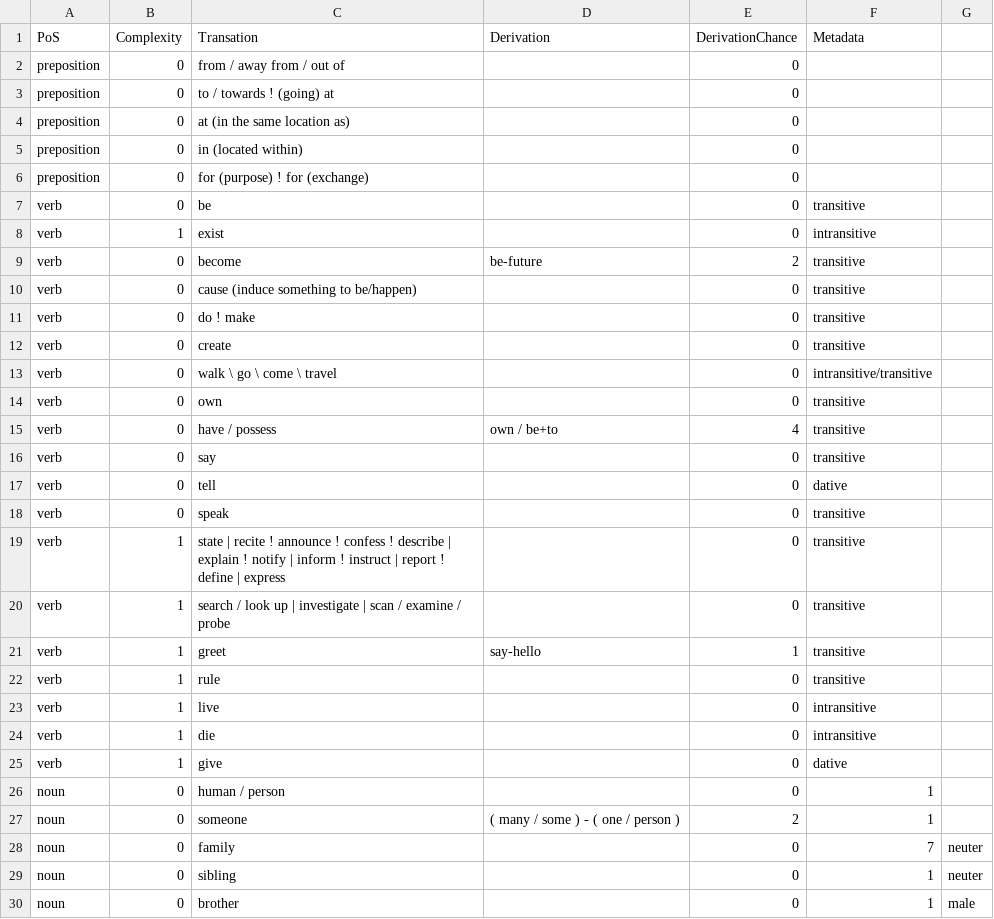
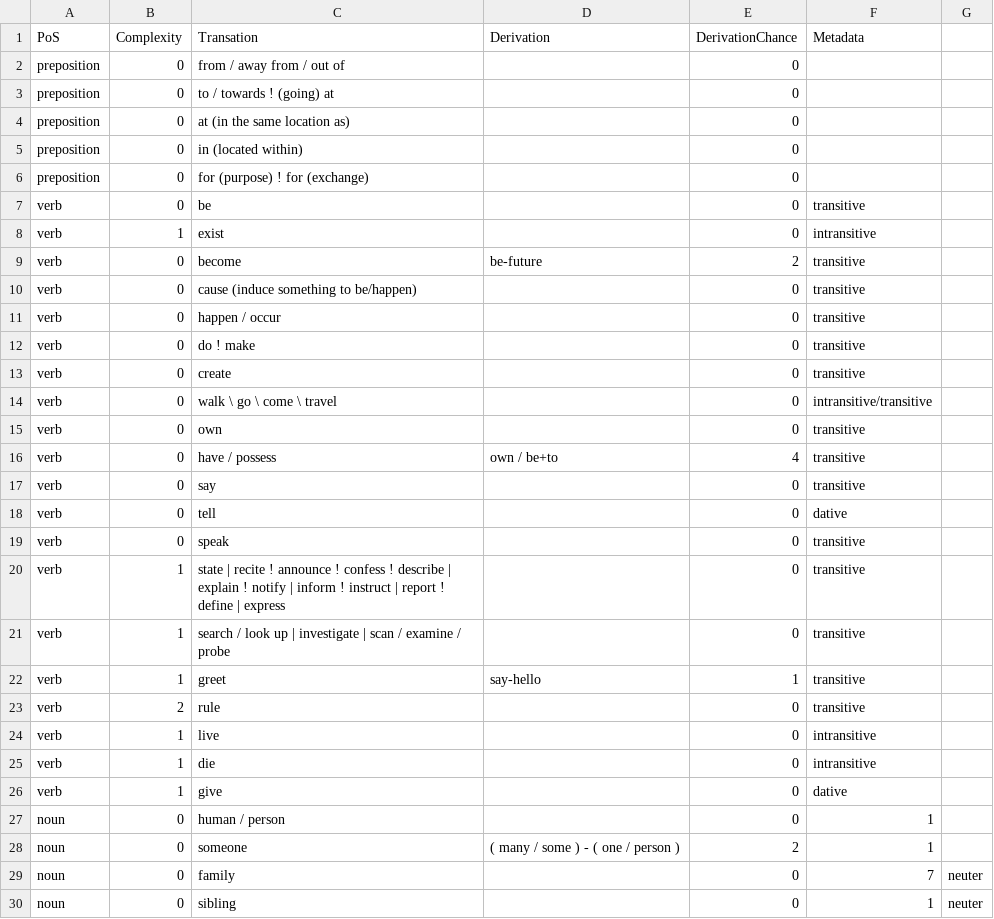
Before and after one commit to aldenblack/Conlang-Generator, a CSV file: vocablist.csv, drawn as a sheet; only a part is shown; the shorter side is filled out with more unchanged rows.

```diff
--- a/vocablist.csv
+++ b/vocablist.csv
@@ -10,2 +10,3 @@ verb, 0, "become", "be-future", 2, transitive,
 verb, 0, "cause (induce something to be/happen)", "", 0, transitive,
+verb, 0, "happen / occur", "", 0, transitive,
 verb, 0, "do ! make", "", 0, transitive,
@@ -21,3 +22,3 @@ verb, 1, "search / look up | investigate | scan / examine / probe", "", 0, trans
 verb, 1, "greet", "say-hello", 1, transitive,
-verb, 1, "rule", "", 0, transitive,
+verb, 2, "rule", "", 0, transitive,
 verb, 1, "live", "", 0, intransitive,
```
Also changed, not shown: 3 other files.
